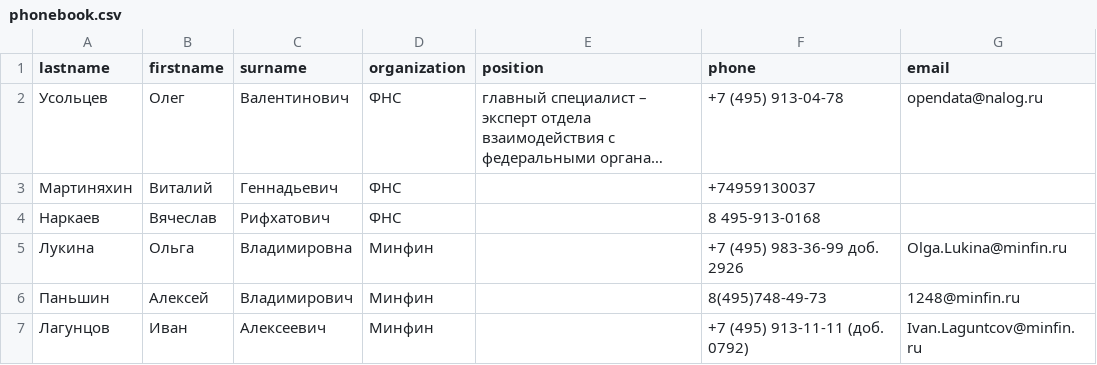
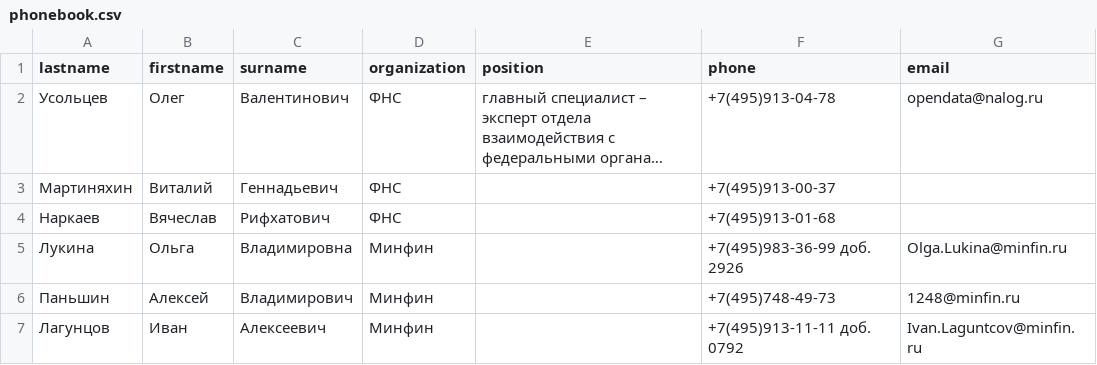
Before and after one commit to andreyru02/homework-regular-expressions, a CSV file: phonebook.csv, drawn as a sheet; long unchanged cells end in …; the diff names each change by its address in the sheet, - before the commit and + after, or states it on an @@ line.

Commit message:
Fixed phone

```diff
--- a/phonebook.csv
+++ b/phonebook.csv
-F2 (phone): +7 (495) 913-04-78
+F2 (phone): +7(495)913-04-78
-F3 (phone): +74959130037
+F3 (phone): +7(495)913-00-37
-F4 (phone): 8 495-913-0168
+F4 (phone): +7(495)913-01-68
-F5 (phone): +7 (495) 983-36-99 доб. 2926
+F5 (phone): +7(495)983-36-99 доб. 2926
-F6 (phone): 8(495)748-49-73
+F6 (phone): +7(495)748-49-73
-F7 (phone): +7 (495) 913-11-11 (доб. 0792)
+F7 (phone): +7(495)913-11-11 доб. 0792
```
Also changed, not shown: 1 other file.
